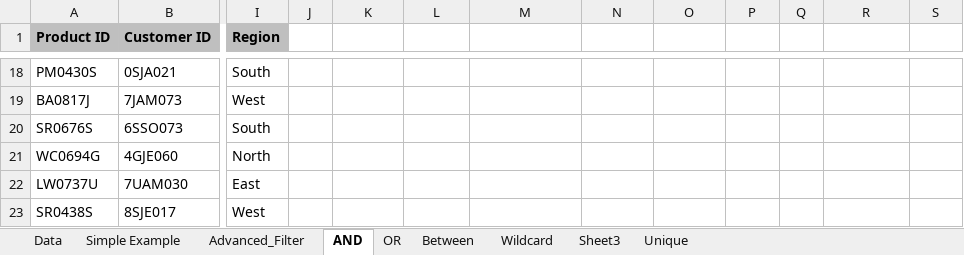
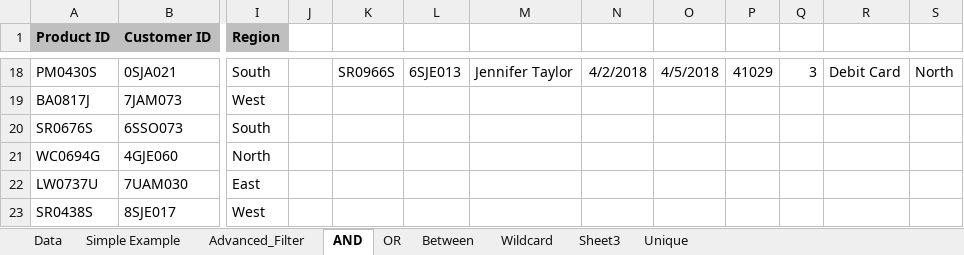
Before and after one commit to Leonidus786/DC_DDS_07, an Excel workbook: Excel/8. Advance Filters/Advanced+Filters.xlsx, sheet AND, drawn as a sheet; only a part is shown, gaps mark what is left out; values as stored, in another font and other column widths than the file's, no borders; the diff covers the shown part only; the diff names each change by its address in the sheet, - before the commit and + after, or states it on an @@ line.

```diff
--- a/Excel/8. Advance Filters/Advanced+Filters.xlsx (sheet AND)
+++ b/Excel/8. Advance Filters/Advanced+Filters.xlsx (sheet AND)
-K18: (empty)
+K18: SR0966S
-L18: (empty)
+L18: 6SJE013
-M18: (empty)
+M18: Jennifer Taylor
-N18: (empty)
+N18: 4/2/2018
-O18: (empty)
+O18: 4/5/2018
-P18: (empty)
+P18: 41029
-Q18: (empty)
+Q18: 3
-R18: (empty)
+R18: Debit Card
-S18: (empty)
+S18: North
```
Also changed, not shown: 23 edited cells and cell formats elsewhere in this sheet, sheet Simple Example, sheet Sheet3, Excel/9. Conditional Formatting/Lecture_6_Formatting.xlsx.
